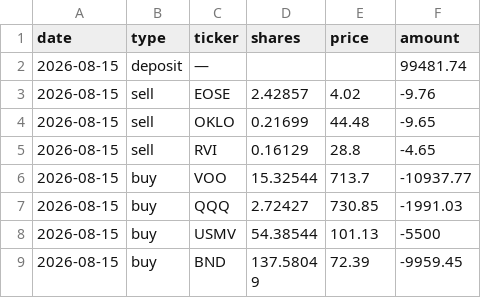
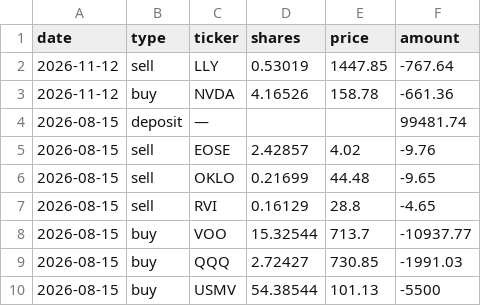
Before and after one commit to 4MaticLK/PersonalWebsite, a CSV file: public/data/personal-portfolio/transactions.csv, drawn as a sheet; only a part is shown; the shorter side is filled out with more unchanged rows; the diff names each change by its address in the sheet, - before the commit and + after, or states it on an @@ line.

```diff
--- a/public/data/personal-portfolio/transactions.csv
+++ b/public/data/personal-portfolio/transactions.csv
+row 2: 2026-11-12 | sell | LLY | 0.53019 | 1447.85 | -767.64
+row 3: 2026-11-12 | buy | NVDA | 4.16526 | 158.78 | -661.36
```
Also changed, not shown: public/data/personal-portfolio/holdings.csv, 1 other file.
